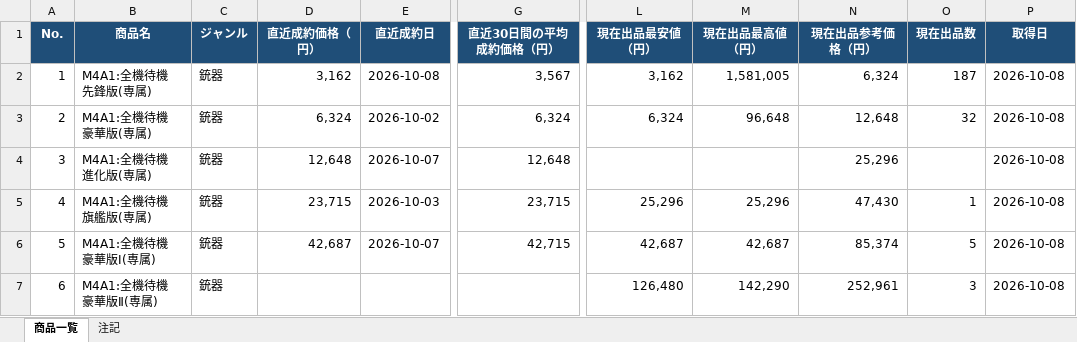
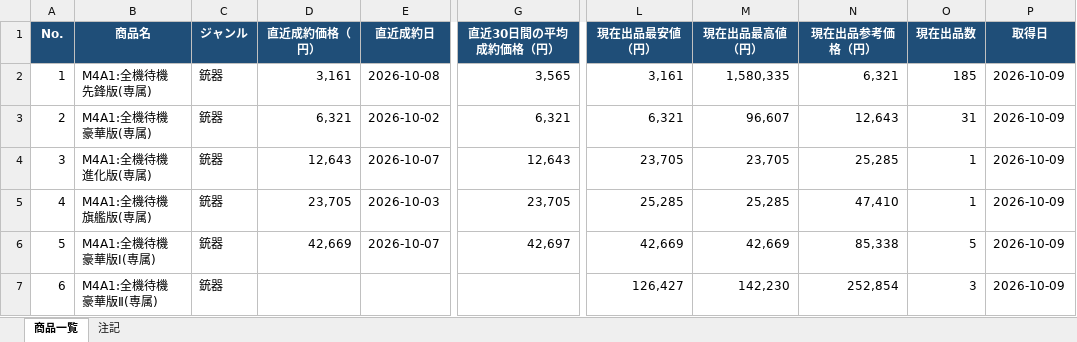
Before and after one commit to oF7QurrcC8tHwu6hgLtGggpqIwvH6ALKRY6gKaq/xS3-ZFWBFEJyC2Y3M6fwl-w9i7SrqNUNj36QwVV, an Excel workbook: output/lootbar_knivesout_market_list.xlsx, sheet 商品一覧, drawn as a sheet; only a part is shown, gaps mark what is left out; values as stored, in another font and other column widths than the file's, no borders; the diff covers the shown part only; the diff names each change by its address in the sheet, - before the commit and + after, or states it on an @@ line.

```diff
--- a/output/lootbar_knivesout_market_list.xlsx (sheet 商品一覧)
+++ b/output/lootbar_knivesout_market_list.xlsx (sheet 商品一覧)
-D2 (直近成約価格（円）): 3,162
+D2 (直近成約価格（円）): 3,161
-G2 (直近30日間の平均成約価格（円）): 3,567
+G2 (直近30日間の平均成約価格（円）): 3,565
-L2 (現在出品最安値（円）): 3,162
+L2 (現在出品最安値（円）): 3,161
-M2 (現在出品最高値（円）): 1,581,005
+M2 (現在出品最高値（円）): 1,580,335
-N2 (現在出品参考価格（円）): 6,324
+N2 (現在出品参考価格（円）): 6,321
-O2 (現在出品数): 187
+O2 (現在出品数): 185
-P2:P7 (取得日): 2026-10-08
+P2:P7 (取得日): 2026-10-09
-D3 (直近成約価格（円）): 6,324
+D3 (直近成約価格（円）): 6,321
-G3 (直近30日間の平均成約価格（円）): 6,324
+G3 (直近30日間の平均成約価格（円）): 6,321
-L3 (現在出品最安値（円）): 6,324
+L3 (現在出品最安値（円）): 6,321
-M3 (現在出品最高値（円）): 96,648
+M3 (現在出品最高値（円）): 96,607
-N3 (現在出品参考価格（円）): 12,648
+N3 (現在出品参考価格（円）): 12,643
-O3 (現在出品数): 32
+O3 (現在出品数): 31
-D4 (直近成約価格（円）): 12,648
+D4 (直近成約価格（円）): 12,643
-G4 (直近30日間の平均成約価格（円）): 12,648
+G4 (直近30日間の平均成約価格（円）): 12,643
-L4 (現在出品最安値（円）): (empty)
+L4 (現在出品最安値（円）): 23,705
-M4 (現在出品最高値（円）): (empty)
+M4 (現在出品最高値（円）): 23,705
-N4 (現在出品参考価格（円）): 25,296
+N4 (現在出品参考価格（円）): 25,285
-O4 (現在出品数): (empty)
+O4 (現在出品数): 1
-D5 (直近成約価格（円）): 23,715
+D5 (直近成約価格（円）): 23,705
-G5 (直近30日間の平均成約価格（円）): 23,715
+G5 (直近30日間の平均成約価格（円）): 23,705
-L5 (現在出品最安値（円）): 25,296
+L5 (現在出品最安値（円）): 25,285
-M5 (現在出品最高値（円）): 25,296
+M5 (現在出品最高値（円）): 25,285
-N5 (現在出品参考価格（円）): 47,430
+N5 (現在出品参考価格（円）): 47,410
-D6 (直近成約価格（円）): 42,687
+D6 (直近成約価格（円）): 42,669
-G6 (直近30日間の平均成約価格（円）): 42,715
+G6 (直近30日間の平均成約価格（円）): 42,697
-L6 (現在出品最安値（円）): 42,687
+L6 (現在出品最安値（円）): 42,669
-M6 (現在出品最高値（円）): 42,687
+M6 (現在出品最高値（円）): 42,669
-N6 (現在出品参考価格（円）): 85,374
+N6 (現在出品参考価格（円）): 85,338
-L7 (現在出品最安値（円）): 126,480
+L7 (現在出品最安値（円）): 126,427
-M7 (現在出品最高値（円）): 142,290
+M7 (現在出品最高値（円）): 142,230
-N7 (現在出品参考価格（円）): 252,961
+N7 (現在出品参考価格（円）): 252,854
```
Also changed, not shown: 1575 edited cells elsewhere in this sheet, sheet 注記, 2 other files.
